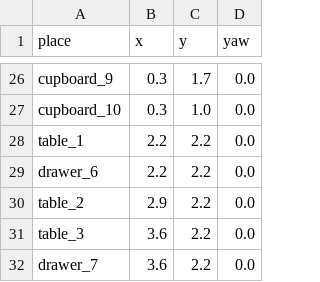
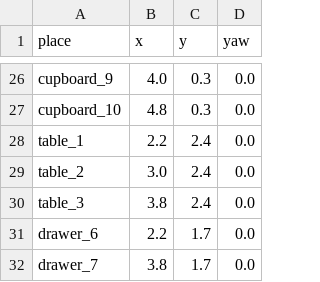
Before and after one commit to Wesdebaas/cognitive_architectures, a CSV file: awareness_evaluation/kitchen_30/places.csv, drawn as a sheet; only a part is shown, gaps mark what is left out; removed rows and columns are numbered as before the commit, all else as after; the diff covers the shown part only; the diff names each change by its address in the sheet, - before the commit and + after, or states it on an @@ line.

```diff
--- a/awareness_evaluation/kitchen_30/places.csv
+++ b/awareness_evaluation/kitchen_30/places.csv
-B26 (x): 0.3
+B26 (x): 4.0
-C26 (y): 1.7
+C26 (y): 0.3
-B27 (x): 0.3
+B27 (x): 4.8
-C27 (y): 1.0
+C27 (y): 0.3
-C28 (y): 2.2
+C28 (y): 2.4
-row 29: drawer_6 | 2.2 | 2.2 | 0.0
-B29 (x): 2.9
+B29 (x): 3.0
-C29:C30 (y): 2.2
+C29:C30 (y): 2.4
-B30 (x): 3.6
+B30 (x): 3.8
+row 31: drawer_6 | 2.2 | 1.7 | 0.0
-B32 (x): 3.6
+B32 (x): 3.8
-C32 (y): 2.2
+C32 (y): 1.7
```
Also changed, not shown: 9 added rows, 9 removed rows and 17 edited cells elsewhere in this file.
